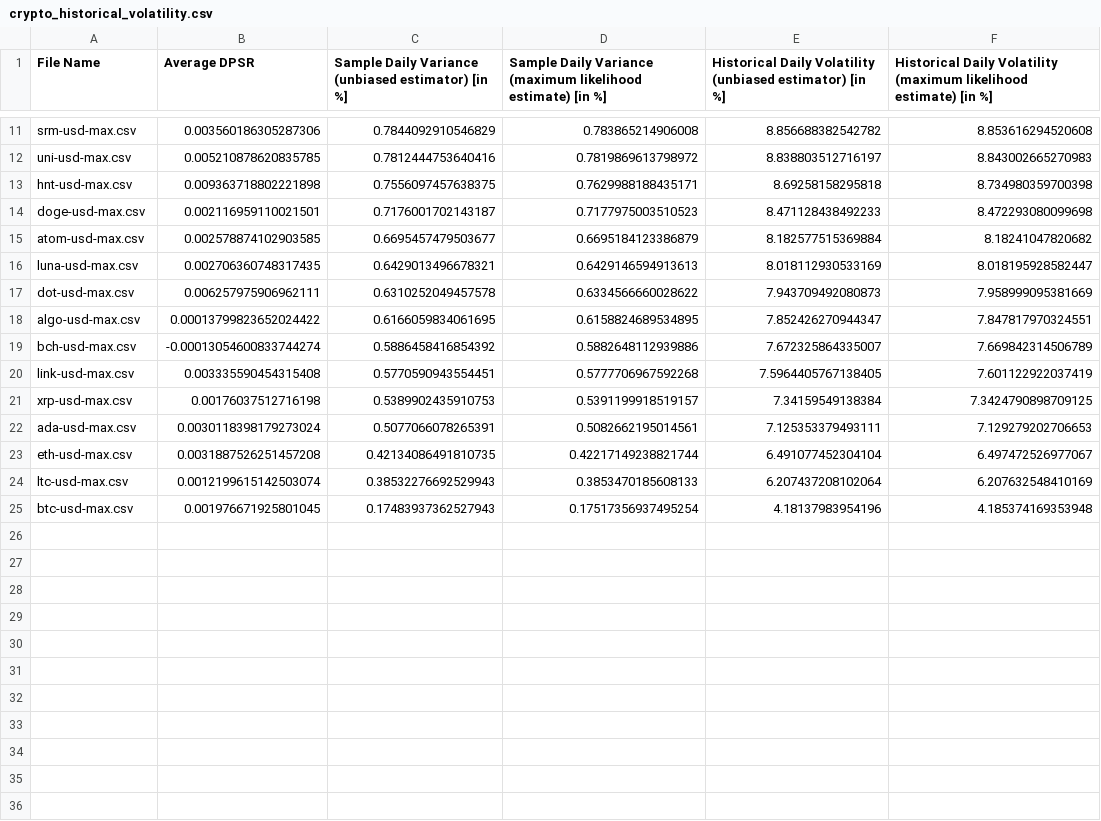
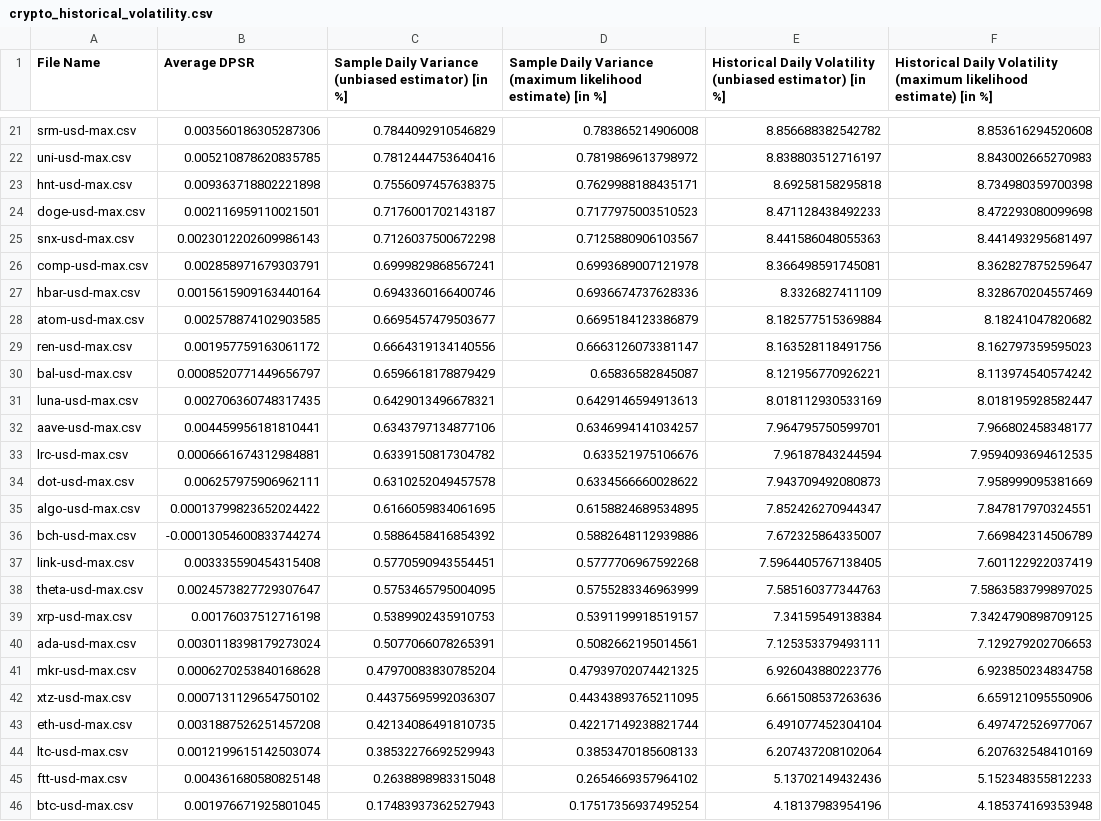
Before and after one commit to TylerIlunga/Crypto-Historical-Volatility, a CSV file: results/crypto_historical_volatility.csv, drawn as a sheet; only a part is shown, gaps mark what is left out; the diff covers the shown part only.

```diff
--- a/results/crypto_historical_volatility.csv
+++ b/results/crypto_historical_volatility.csv
@@ -14,4 +24,11 @@ hnt-usd-max.csv,0.009363718802221898,0.7556097457638375,0.7629988188435171,8.692
 doge-usd-max.csv,0.002116959110021501,0.7176001702143187,0.7177975003510523,8.471128438492233,8.472293080099698
+snx-usd-max.csv,0.0023012202609986143,0.7126037500672298,0.7125880906103567,8.441586048055363,8.441493295681497
+comp-usd-max.csv,0.002858971679303791,0.6999829868567241,0.6993689007121978,8.366498591745081,8.362827875259647
+hbar-usd-max.csv,0.0015615909163440164,0.6943360166400746,0.6936674737628336,8.3326827411109,8.328670204557469
 atom-usd-max.csv,0.002578874102903585,0.6695457479503677,0.6695184123386879,8.182577515369884,8.18241047820682
+ren-usd-max.csv,0.001957759163061172,0.6664319134140556,0.6663126073381147,8.163528118491756,8.162797359595023
+bal-usd-max.csv,0.0008520771449656797,0.6596618178879429,0.65836582845087,8.121956770926221,8.113974540574242
 luna-usd-max.csv,0.002706360748317435,0.6429013496678321,0.6429146594913613,8.018112930533169,8.018195928582447
+aave-usd-max.csv,0.004459956181810441,0.6343797134877106,0.6346994141034257,7.964795750599701,7.966802458348177
+lrc-usd-max.csv,0.0006661674312984881,0.6339150817304782,0.633521975106676,7.96187843244594,7.9594093694612535
 dot-usd-max.csv,0.006257975906962111,0.6310252049457578,0.6334566660028622,7.943709492080873,7.958999095381669
@@ -20,6 +37,10 @@ bch-usd-max.csv,-0.00013054600833744274,0.5886458416854392,0.5882648112939886,7.
 link-usd-max.csv,0.003335590454315408,0.5770590943554451,0.5777706967592268,7.5964405767138405,7.601122922037419
+theta-usd-max.csv,0.0024573827729307647,0.5753465795004095,0.5755283346963999,7.585160377344763,7.5863583799897025
 xrp-usd-max.csv,0.00176037512716198,0.5389902435910753,0.5391199918519157,7.34159549138384,7.3424790898709125
 ada-usd-max.csv,0.0030118398179273024,0.5077066078265391,0.5082662195014561,7.125353379493111,7.129279202706653
+mkr-usd-max.csv,0.0006270253840168628,0.47970083830785204,0.47939702074421325,6.926043880223776,6.923850234834758
+xtz-usd-max.csv,0.0007131129654750102,0.44375695992036307,0.44343893765211095,6.661508537263636,6.659121095550906
 eth-usd-max.csv,0.0031887526251457208,0.42134086491810735,0.42217149238821744,6.491077452304104,6.497472526977067
 ltc-usd-max.csv,0.0012199615142503074,0.38532276692529943,0.3853470185608133,6.207437208102064,6.207632548410169
+ftt-usd-max.csv,0.004361680580825148,0.2638898983315048,0.2654669357964102,5.13702149432436,5.152348355812233
 btc-usd-max.csv,0.001976671925801045,0.17483937362527943,0.17517356937495254,4.18137983954196,4.185374169353948
```
Also changed, not shown: 11 added rows, 1 removed row and 1 edited cell elsewhere in this file, 24 other files.
